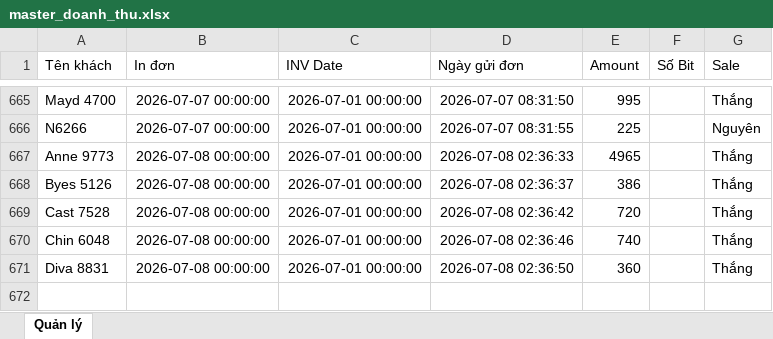
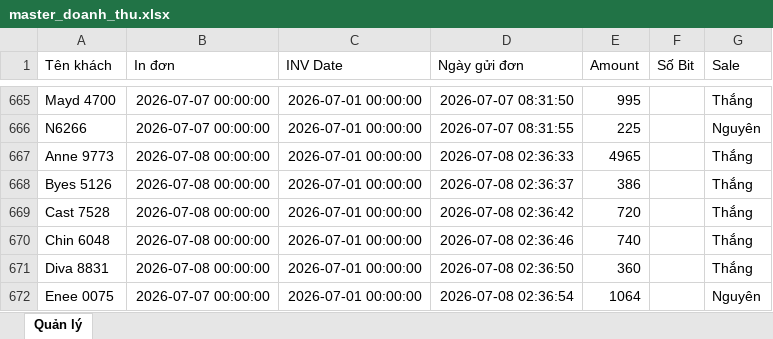
Before and after one commit to dobangnhi-gif/dobangnhi, an Excel workbook: data/master_doanh_thu.xlsx, sheet Quản lý, drawn as a sheet; only a part is shown, gaps mark what is left out; values as stored, in another font and other column widths than the file's, no borders; the diff names each change by its address in the sheet, - before the commit and + after, or states it on an @@ line.

Commit message:
Update master_doanh_thu.xlsx

```diff
--- a/data/master_doanh_thu.xlsx (sheet Quản lý)
+++ b/data/master_doanh_thu.xlsx (sheet Quản lý)
+row 672: Enee 0075 | 2026-07-07 00:00:00 | 2026-07-01 00:00:00 | 2026-07-08 02:36:54 | 1064 |  | Nguyên
```
